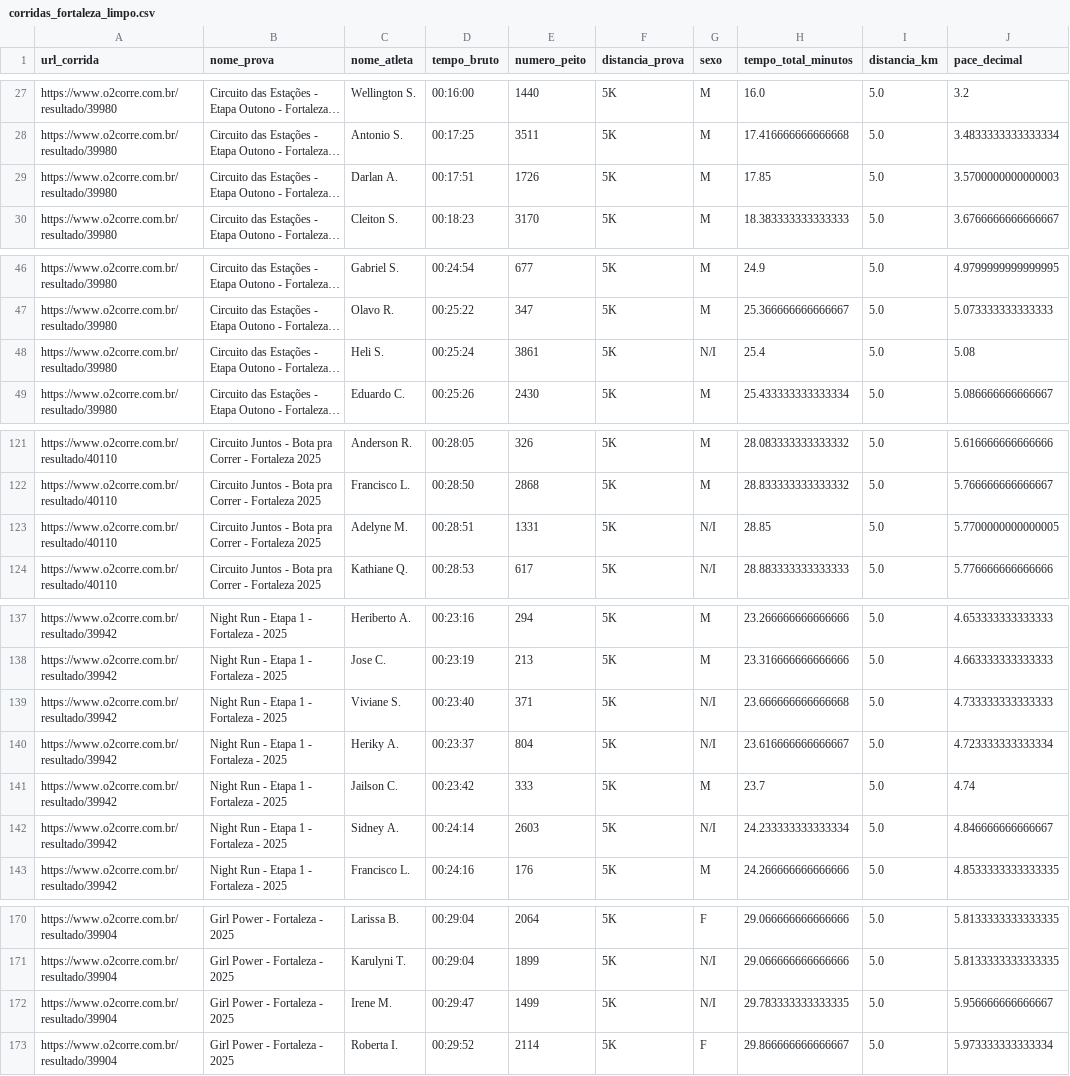
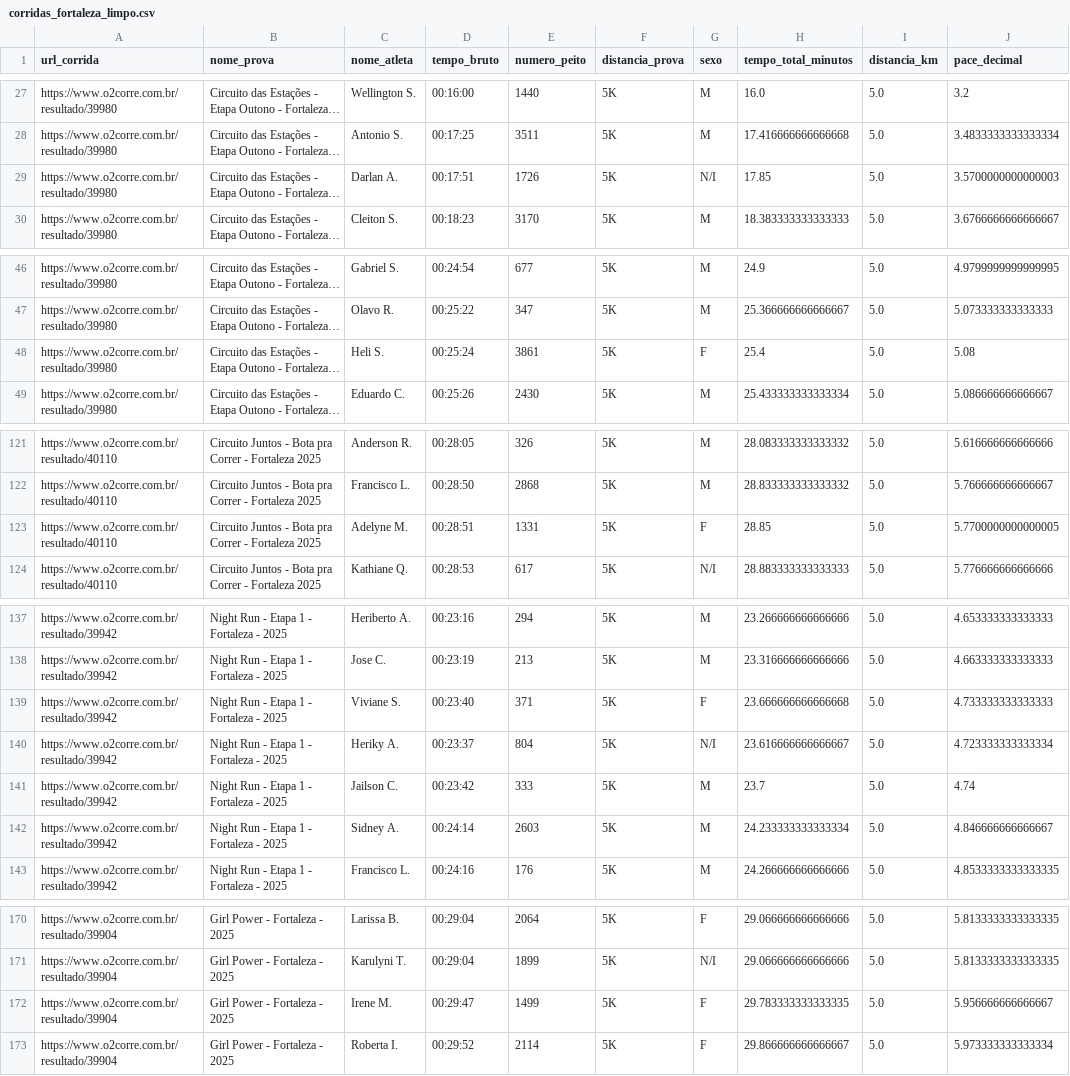
Before and after one commit to fernandosvale/runner-insights, a CSV file: data/processed/corridas_fortaleza_limpo.csv, drawn as a sheet; only a part is shown, gaps mark what is left out; long unchanged cells end in …; the diff covers the shown part only; the diff names each change by its address in the sheet, - before the commit and + after, or states it on an @@ line.

```diff
--- a/data/processed/corridas_fortaleza_limpo.csv
+++ b/data/processed/corridas_fortaleza_limpo.csv
-G29 (sexo): M
+G29 (sexo): N/I
-G48 (sexo): N/I
+G48 (sexo): F
-G123 (sexo): N/I
+G123 (sexo): F
-G139 (sexo): N/I
+G139 (sexo): F
-G142 (sexo): N/I
+G142 (sexo): M
-G172 (sexo): N/I
+G172 (sexo): F
```
Also changed, not shown: 1 edited cell elsewhere in this file, 5 other files.
